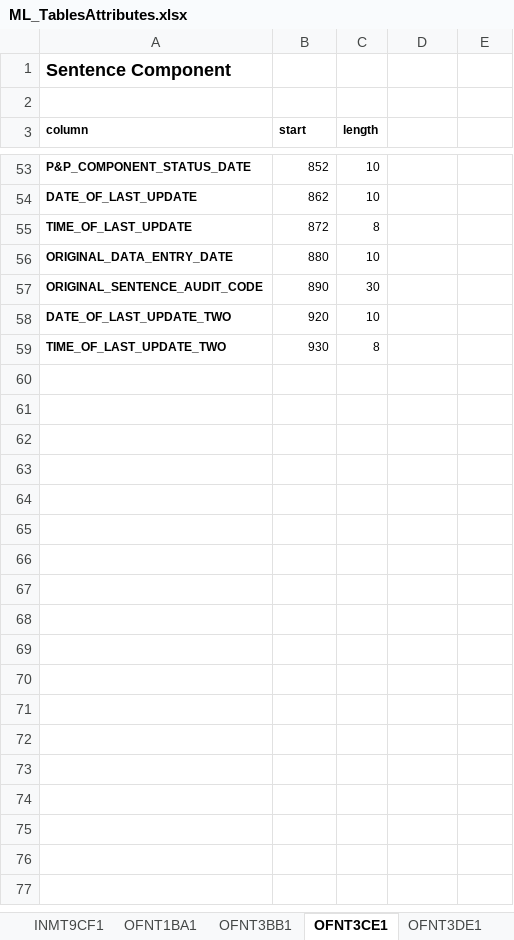
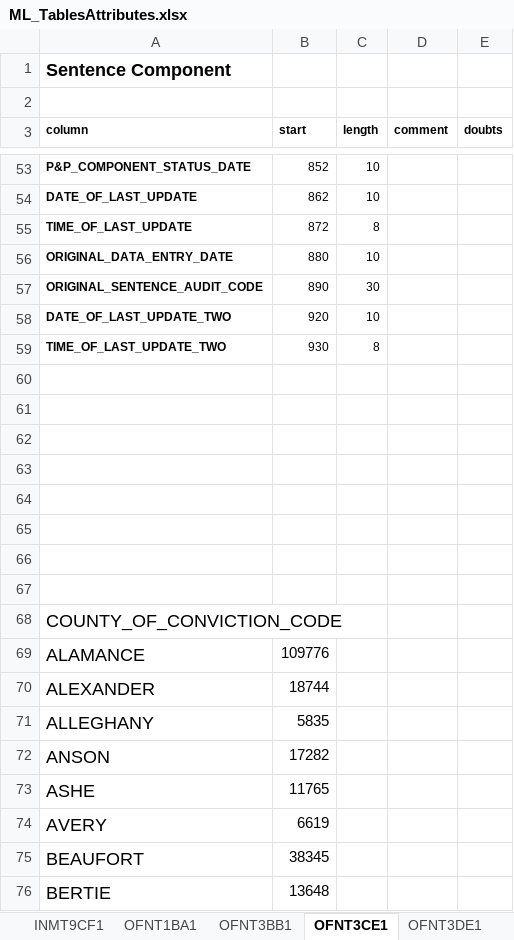
Before and after one commit to laurenjli/ml-nc-recidivism, an Excel workbook: ML_TablesAttributes.xlsx, sheet OFNT3CE1, drawn as a sheet; only a part is shown, gaps mark what is left out; values as stored, in another font and other column widths than the file's, no borders; the diff covers the shown part only; the diff names each change by its address in the sheet, - before the commit and + after, or states it on an @@ line.

```diff
--- a/ML_TablesAttributes.xlsx (sheet OFNT3CE1)
+++ b/ML_TablesAttributes.xlsx (sheet OFNT3CE1)
-D3: (empty)
+D3: comment
-E3: (empty)
+E3: doubts
+row 60: (empty)
+row 61: (empty)
+row 62: (empty)
+row 63: (empty)
+row 64: (empty)
+row 65: (empty)
+row 66: (empty)
+row 67: (empty)
+row 68: COUNTY_OF_CONVICTION_CODE
+row 69: ALAMANCE | 109776
+row 70: ALEXANDER | 18744
+row 71: ALLEGHANY | 5835
+row 72: ANSON | 17282
+row 73: ASHE | 11765
+row 74: AVERY | 6619
+row 75: BEAUFORT | 38345
+row 76: BERTIE | 13648
```
Also changed, not shown: 94 added rows, 10 edited cells and cell formats elsewhere in this sheet, sheet OFNT3DE1, sheet INMT4CA1, sheet OFNT3BB1, 1 other file.
